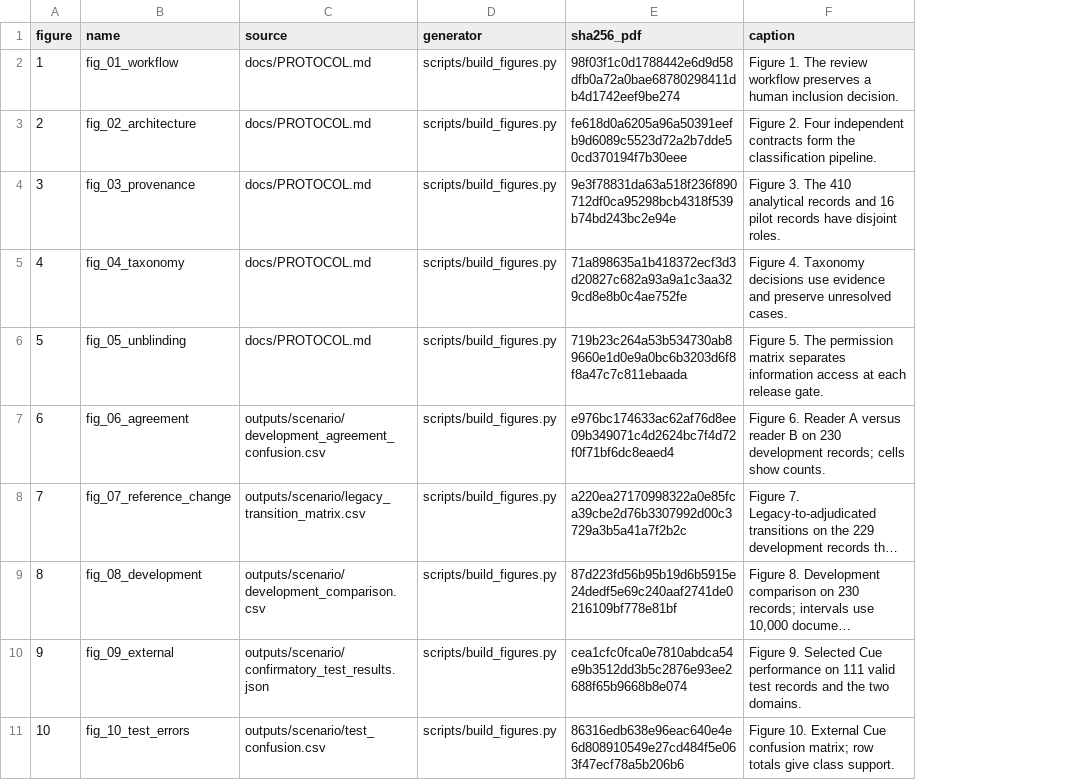
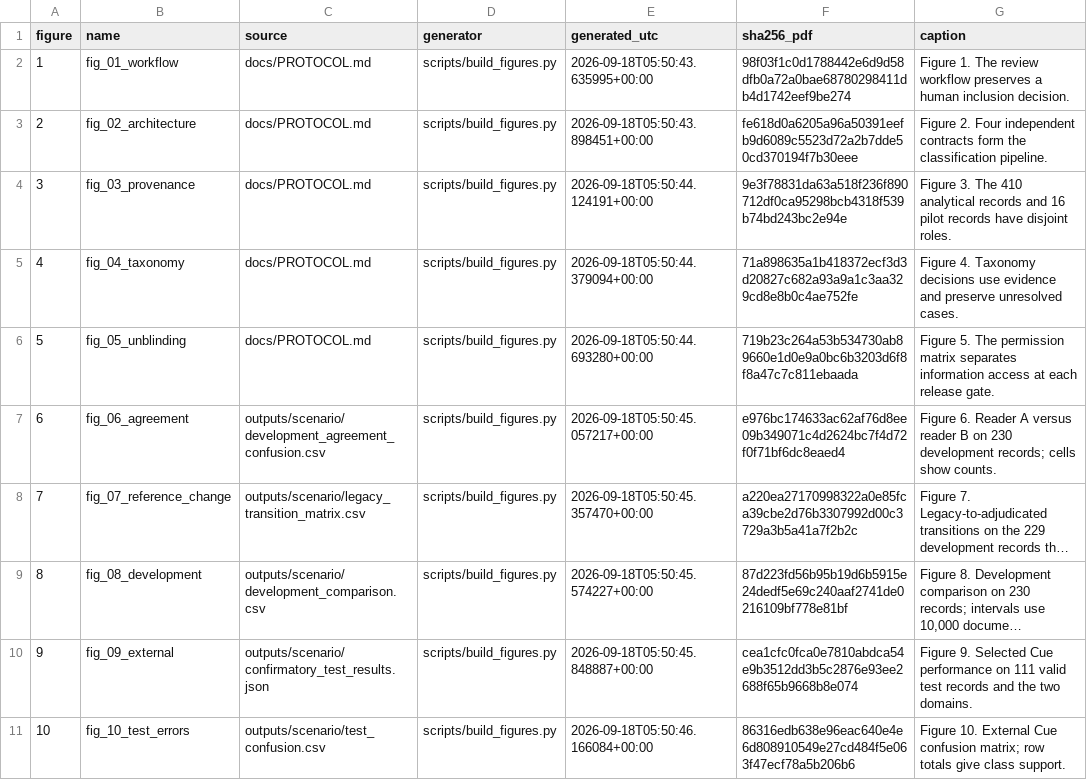
Before and after one commit to MehrdadNaderiCom/cm3070-methodology-classification, a CSV file: outputs/figures/figure_manifest.csv, drawn as a sheet; only a part is shown; long unchanged cells end in …; the diff names each change by its address in the sheet, - before the commit and + after, or states it on an @@ line.

Commit message:
Rename adjudication_reason to decision_summary, clarify registration wording and figure timestamps

```diff
--- a/outputs/figures/figure_manifest.csv
+++ b/outputs/figures/figure_manifest.csv
+column E (generated_utc), rows 2-11: 2026-09-18T05:50:43.635995+00:00 | 2026-09-18T05:50:43.898451+00:00 | 2026-09-18T05:50:44.124191+00:00 | 2026-09-18T05:50:44.379094+00:00 | 2026-09-18T05:50:44.693280+00:00 | 2026-09-18T05:50:45.057217+00:00 | 2026-09-18T05:50:45.357470+00:00 | 2026-09-18T05:50:45.574227+00:00 | 2026-09-18T05:50:45.848887+00:00 | 2026-09-18T05:50:46.166084+00:00
```
Also changed, not shown: 3 other files.
